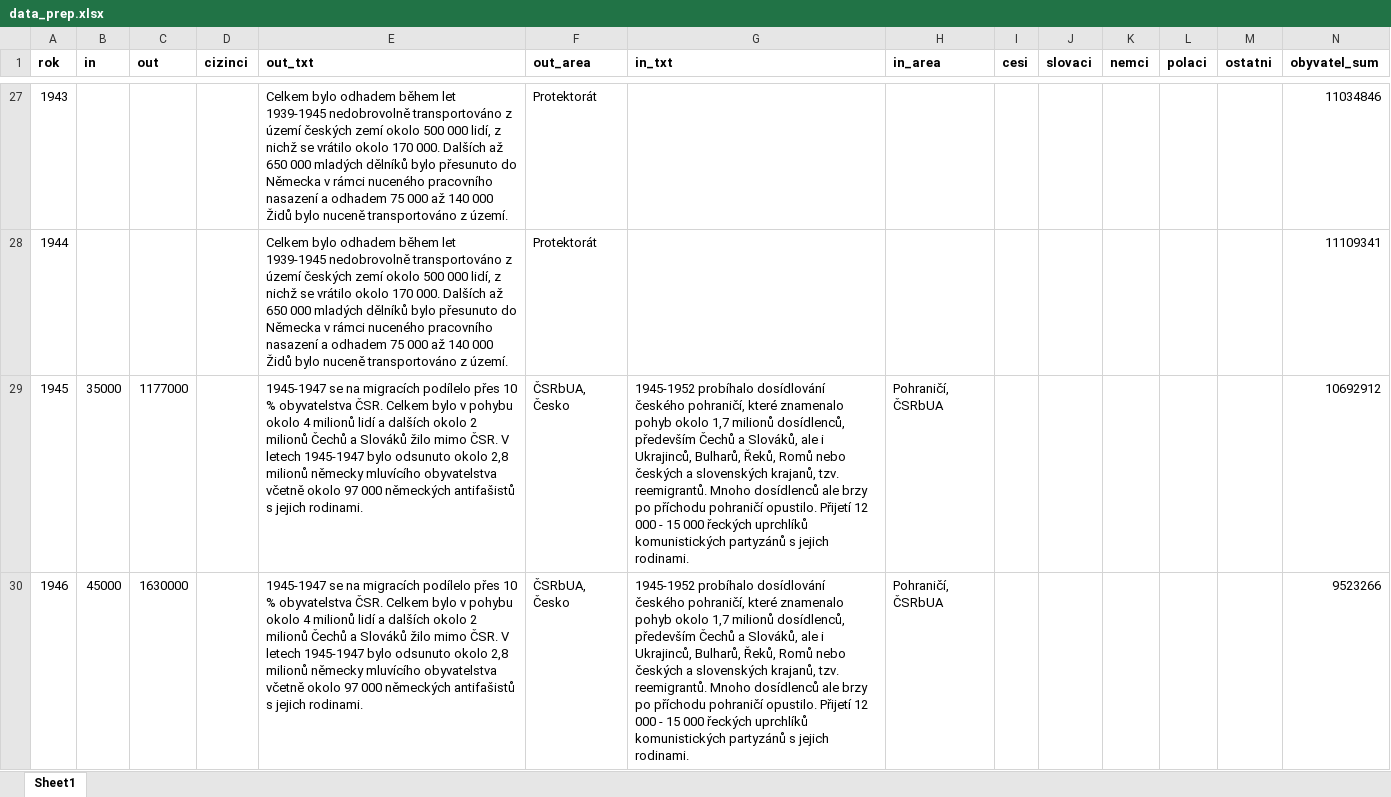
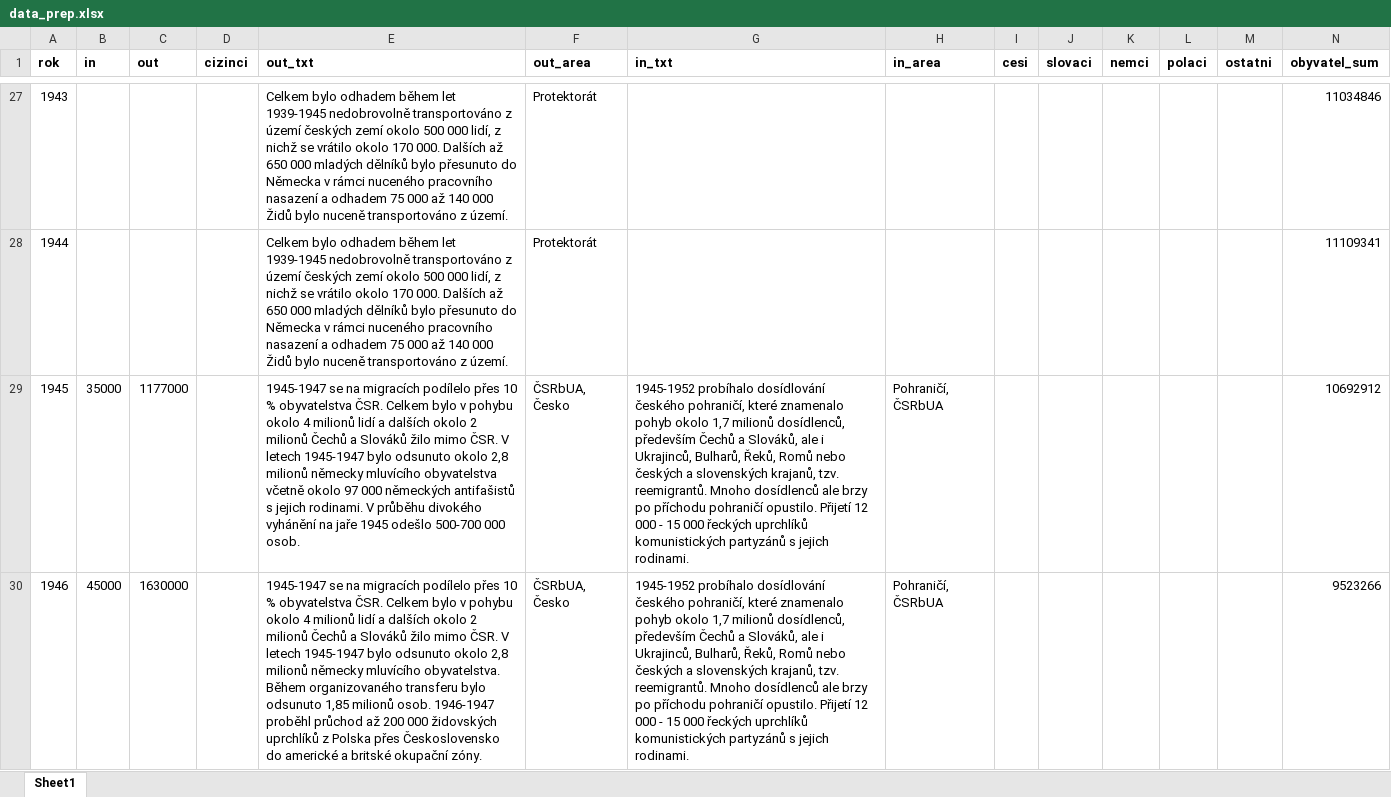
Before and after one commit to DataRozhlas/migrace-cvt, an Excel workbook: data/data_prep.xlsx, sheet Sheet1, drawn as a sheet; only a part is shown, gaps mark what is left out; values as stored, in another font and other column widths than the file's, no borders; the diff covers the shown part only; the diff names each change by its address in the sheet, - before the commit and + after, or states it on an @@ line.

Commit message:
another data changes

```diff
--- a/data/data_prep.xlsx (sheet Sheet1)
+++ b/data/data_prep.xlsx (sheet Sheet1)
-E29 (out_txt): …jejich rodinami.
+E29 (out_txt): …jejich rodinami. V průběhu divokého vyhánění na jaře 1945 odešlo 500-700 000 osob.
-E30 (out_txt): …německy mluvícího obyvatelstva včetně okolo 97 000 německých antifašistů s jejich rodinami.
+E30 (out_txt): …německy mluvícího obyvatelstva. Během organizovaného transferu bylo odsunuto 1,85 milionů osob. 1946-1947 proběhl průchod až 200 000 židovských uprchlíků z Polska přes Československo do americké a britské okupační zóny.
```
Also changed, not shown: 1 edited cell elsewhere in this sheet, 3 other files.
